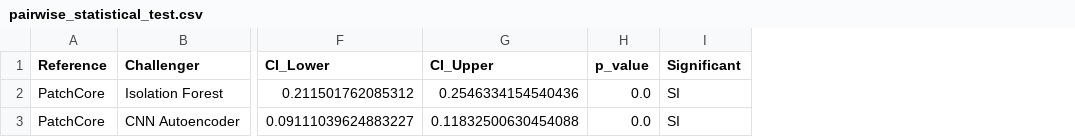
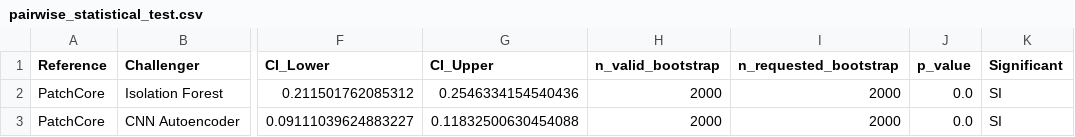
Before and after one commit to vercatalano1/Anomaly-Detection-in-the-Healthcare-Field, a CSV file: results/summary/bootstrap_analysis/pairwise_statistical_test.csv, drawn as a sheet; only a part is shown, gaps mark what is left out; the diff names each change by its address in the sheet, - before the commit and + after, or states it on an @@ line.

```diff
--- a/results/summary/bootstrap_analysis/pairwise_statistical_test.csv
+++ b/results/summary/bootstrap_analysis/pairwise_statistical_test.csv
+column H (n_valid_bootstrap), rows 2-3: 2000 | 2000
+column I (n_requested_bootstrap), rows 2-3: 2000 | 2000
```
Also changed, not shown: results/summary/bootstrap_analysis/bootstrap_confidence_intervals.csv, 8 other files.
